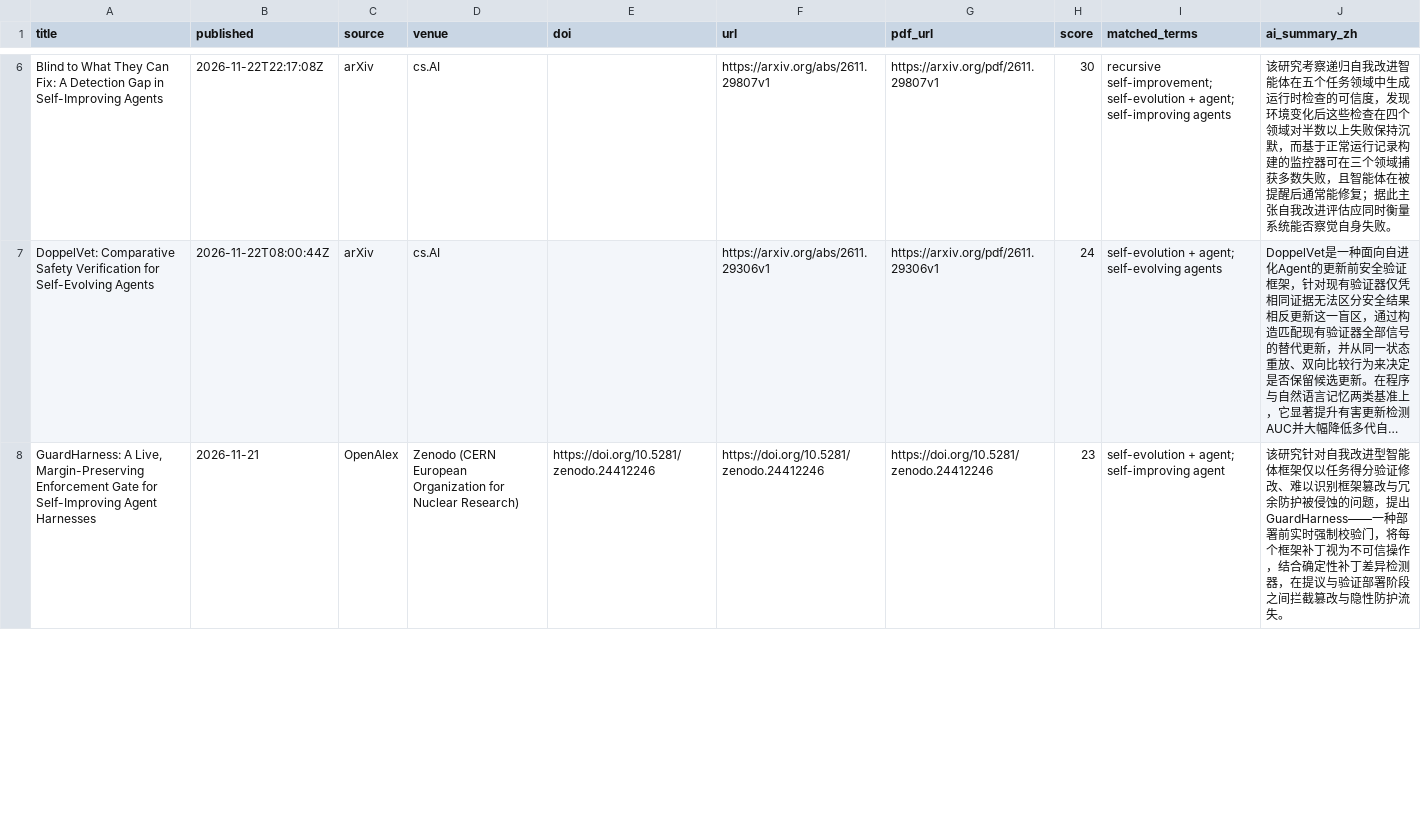
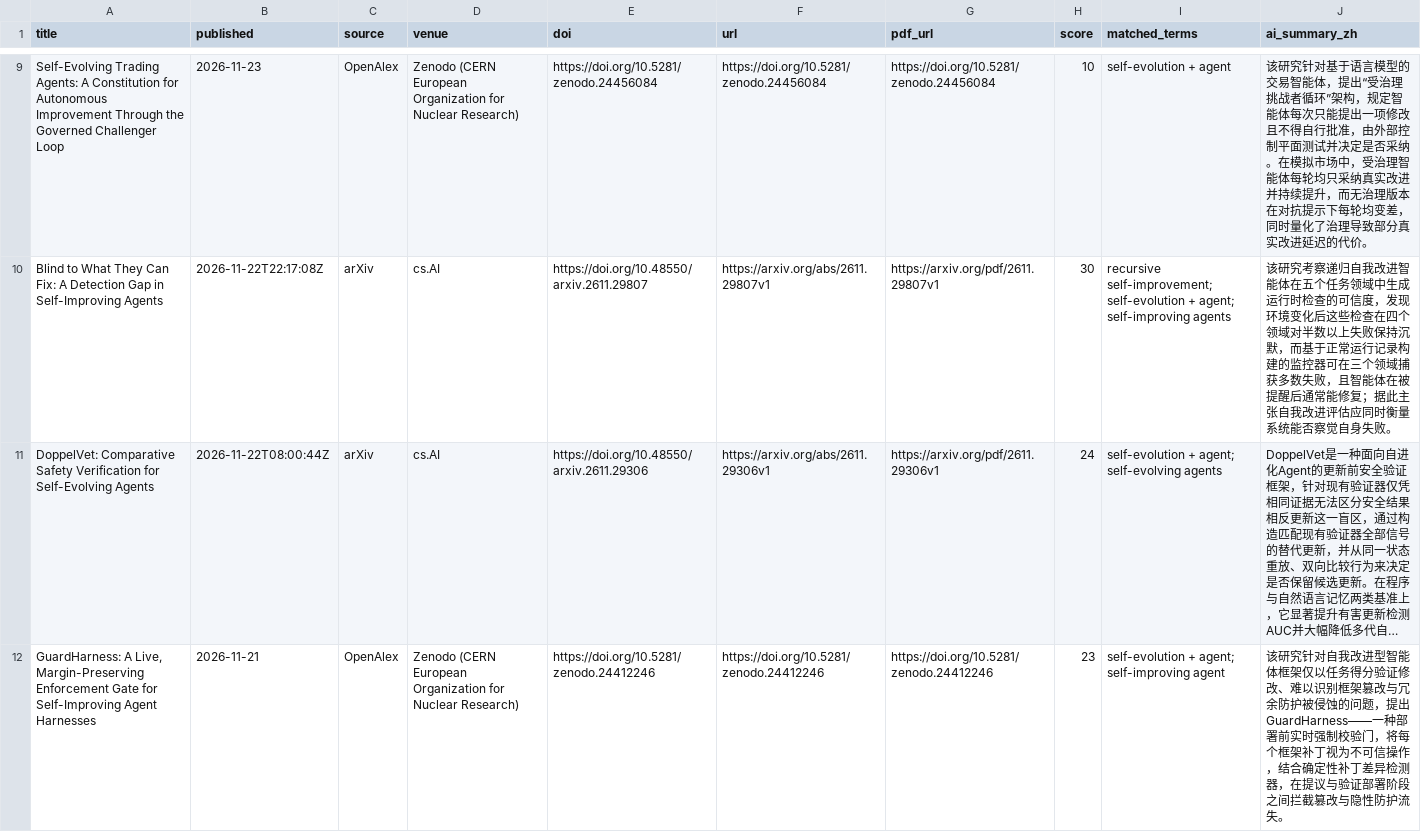
Before and after one commit to HexWillAppear/bim-ifc-paper-radar, a CSV file: data/self-evolving-agent/papers.csv, drawn as a sheet; only a part is shown, gaps mark what is left out; long unchanged cells end in …; addresses are those after the commit; the diff covers the shown part only; the diff names each change by its address in the sheet, - before the commit and + after, or states it on an @@ line.

```diff
--- a/data/self-evolving-agent/papers.csv
+++ b/data/self-evolving-agent/papers.csv
+row 9: Self-Evolving Trading Agents: A Constitution for Autonomous Improvement Through the Governed Challenger Loop | 2026-11-23 | OpenAlex | Zenodo (CERN European Organization for Nuclear Research) | https://doi.org/10.5281/zenodo.24456084 | https://doi.org/10.5281/zenodo.24456084 | https://doi.org/10.5281/zenodo.24456084 | 10 | self-evolution + agent | 该研究针对基于语言模型的交易智能体，提出“受治理挑战者循环”架构，规定智能体每次只能提出一项修改且不得自行批准，由外部控制平面测试并决定是否采纳。在模拟市场中，受治理智能体每轮均只采纳真实改进并持续提升，而无治理版本在对抗提示下每轮均变差，同时量化了治理导致部分真实改进延迟的代价。
-E10 (doi): (empty)
+E10 (doi): https://doi.org/10.48550/arxiv.2611.29807
-E11 (doi): (empty)
+E11 (doi): https://doi.org/10.48550/arxiv.2611.29306
```
Also changed, not shown: 5 added rows and 9 edited cells elsewhere in this file, 7 other files.
